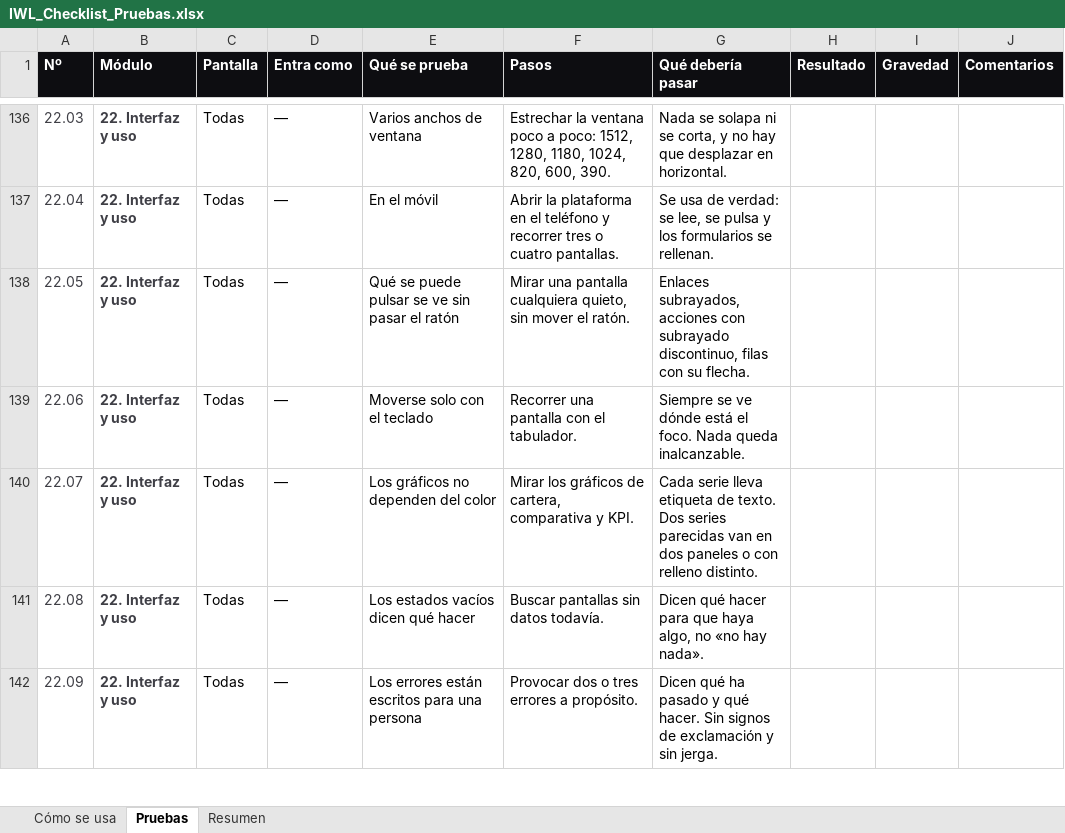
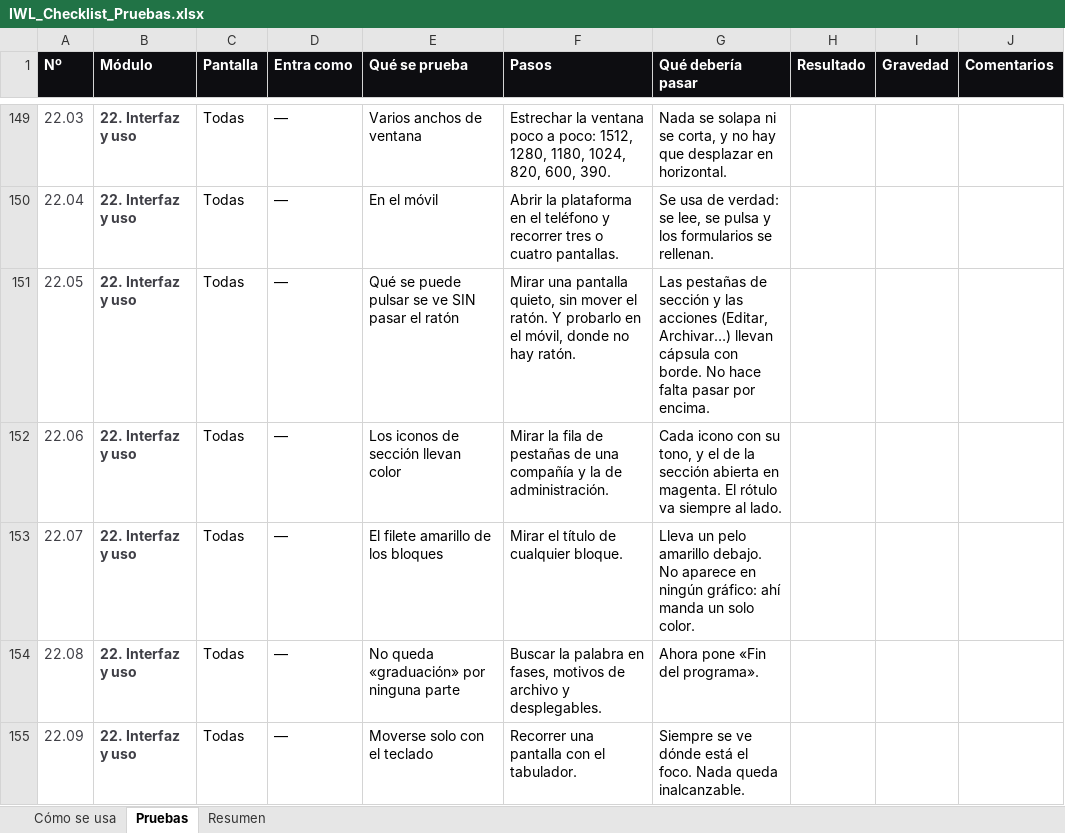
Before and after one commit to NiageCH/IWL_Platform, an Excel workbook: IWL_Checklist_Pruebas.xlsx, sheet Pruebas, drawn as a sheet; only a part is shown, gaps mark what is left out; values as stored, in another font and other column widths than the file's, no borders; conditional formats not drawn; addresses are those after the commit; the diff covers the shown part only; the diff names each change by its address in the sheet, - before the commit and + after, or states it on an @@ line.

```diff
--- a/IWL_Checklist_Pruebas.xlsx (sheet Pruebas)
+++ b/IWL_Checklist_Pruebas.xlsx (sheet Pruebas)
-E151 (Qué se prueba): Qué se puede pulsar se ve sin pasar el ratón
+E151 (Qué se prueba): Qué se puede pulsar se ve SIN pasar el ratón
-F151 (Pasos): …una pantalla cualquiera quieto, sin mover el ratón.
+F151 (Pasos): …una pantalla quieto, sin mover el ratón. Y probarlo en el móvil, donde no hay ratón.
-G151 (Qué debería pasar): Enlaces subrayados, acciones con subrayado discontinuo, filas con su flecha.
+G151 (Qué debería pasar): Las pestañas de sección y las acciones (Editar, Archivar…) llevan cápsula con borde. No hace falta pasar por encima.
-E152 (Qué se prueba): Moverse solo con el teclado
+E152 (Qué se prueba): Los iconos de sección llevan color
-F152 (Pasos): Recorrer una pantalla con el tabulador.
+F152 (Pasos): Mirar la fila de pestañas de una compañía y la de administración.
-G152 (Qué debería pasar): Siempre se ve dónde está el foco. Nada queda inalcanzable.
+G152 (Qué debería pasar): Cada icono con su tono, y el de la sección abierta en magenta. El rótulo va siempre al lado.
-E153 (Qué se prueba): Los gráficos no dependen del color
+E153 (Qué se prueba): El filete amarillo de los bloques
-F153 (Pasos): Mirar los gráficos de cartera, comparativa y KPI.
+F153 (Pasos): Mirar el título de cualquier bloque.
-G153 (Qué debería pasar): Cada serie lleva etiqueta de texto. Dos series parecidas van en dos paneles o con relleno distinto.
+G153 (Qué debería pasar): Lleva un pelo amarillo debajo. No aparece en ningún gráfico: ahí manda un solo color.
-E154 (Qué se prueba): Los estados vacíos dicen qué hacer
+E154 (Qué se prueba): No queda «graduación» por ninguna parte
-F154 (Pasos): Buscar pantallas sin datos todavía.
+F154 (Pasos): Buscar la palabra en fases, motivos de archivo y desplegables.
-G154 (Qué debería pasar): Dicen qué hacer para que haya algo, no «no hay nada».
+G154 (Qué debería pasar): Ahora pone «Fin del programa».
-E155 (Qué se prueba): Los errores están escritos para una persona
+E155 (Qué se prueba): Moverse solo con el teclado
-F155 (Pasos): Provocar dos o tres errores a propósito.
+F155 (Pasos): Recorrer una pantalla con el tabulador.
-G155 (Qué debería pasar): Dicen qué ha pasado y qué hacer. Sin signos de exclamación y sin jerga.
+G155 (Qué debería pasar): Siempre se ve dónde está el foco. Nada queda inalcanzable.
```
Also changed, not shown: 16 added rows and 116 edited cells elsewhere in this sheet, sheet Resumen, 35 other files.
